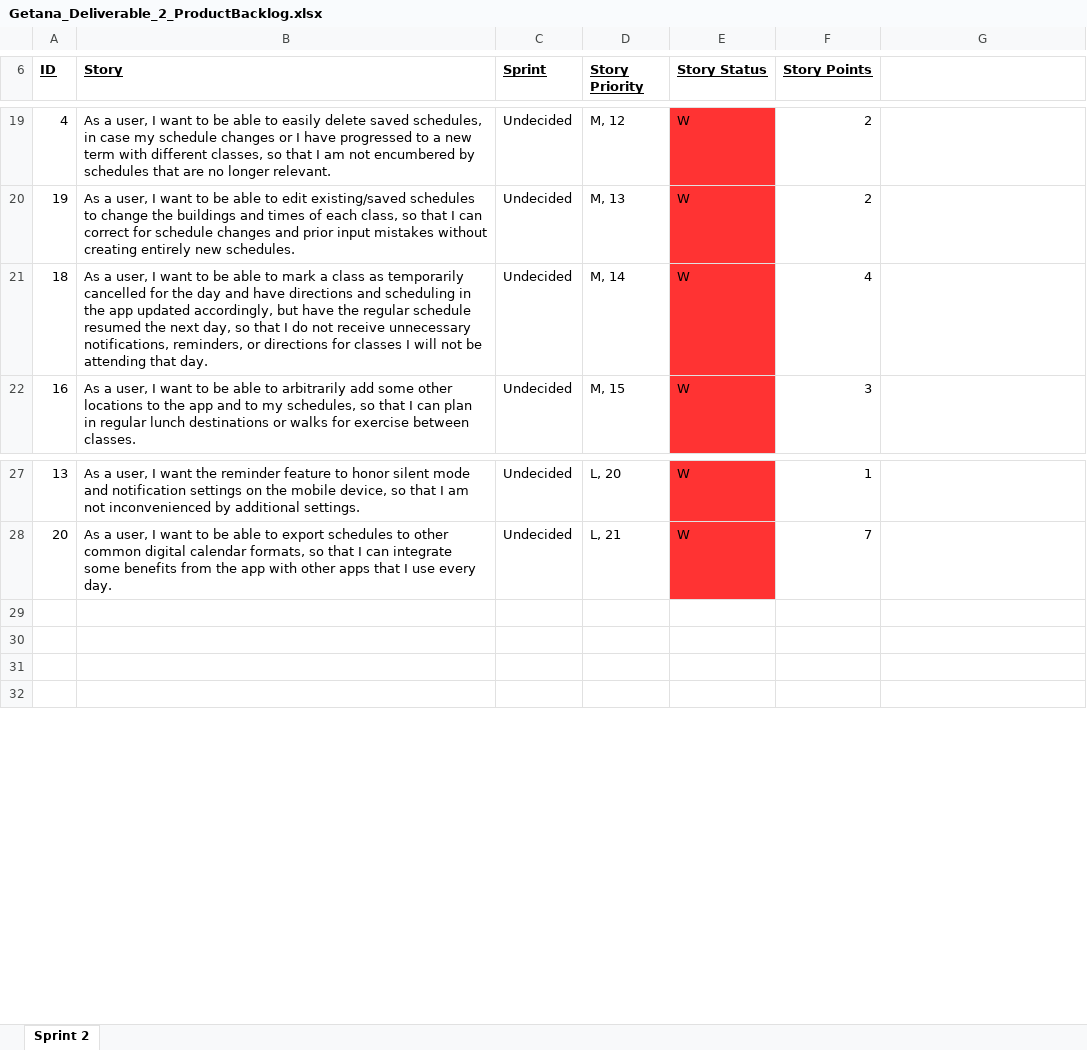
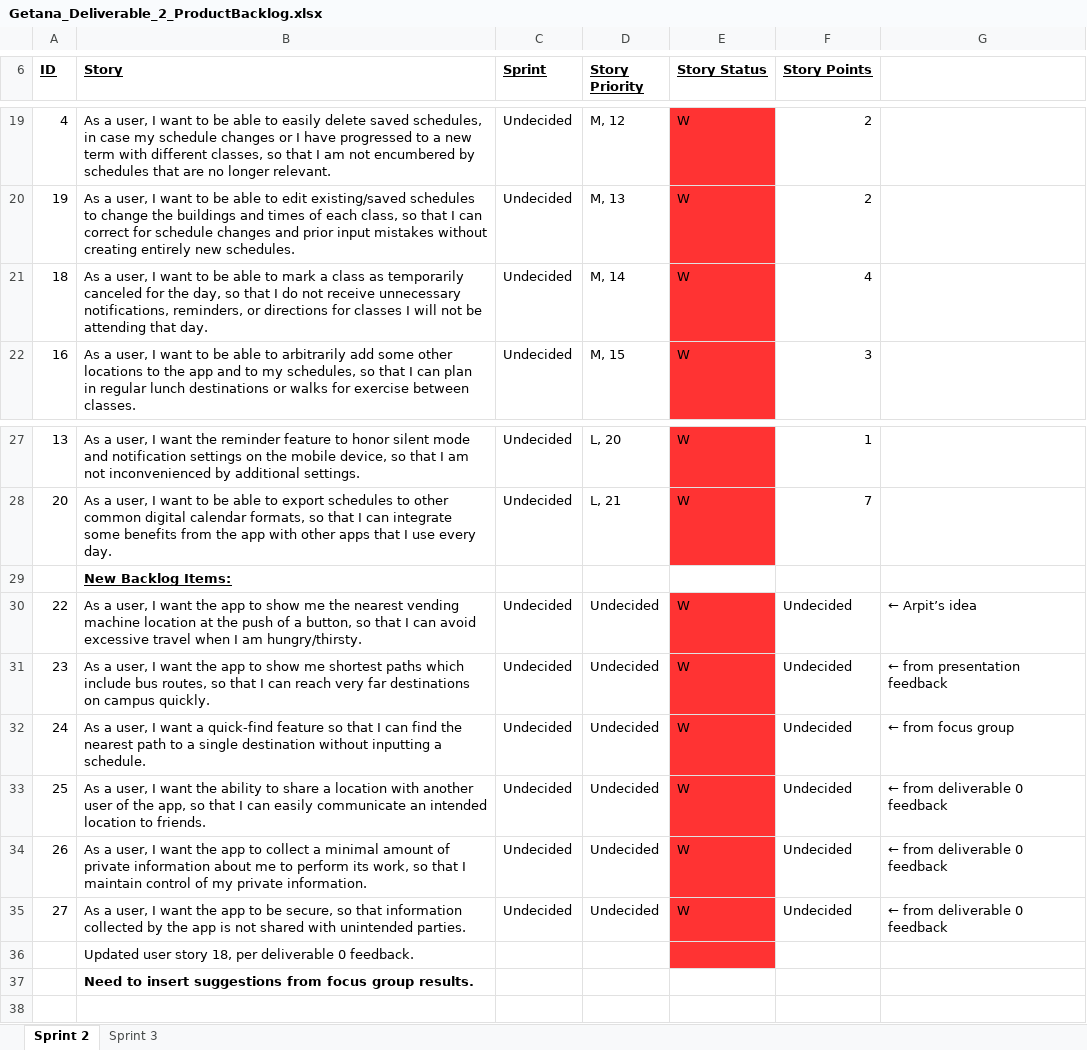
Before and after one commit to aluminiumi/RaiderNAV, an Excel workbook: docs/Getana_Deliverable_2_ProductBacklog.xlsx, sheet Sprint 2, drawn as a sheet; only a part is shown, gaps mark what is left out; values as stored, in another font and other column widths than the file's, no borders; the diff names each change by its address in the sheet, - before the commit and + after, or states it on an @@ line.

Commit message:
Product backlog updated

```diff
--- a/docs/Getana_Deliverable_2_ProductBacklog.xlsx (sheet Sprint 2)
+++ b/docs/Getana_Deliverable_2_ProductBacklog.xlsx (sheet Sprint 2)
+sheet tab: Sprint 3
-B21 (Story): …as temporarily cancelled for the day and have directions and scheduling in the app updated accordingly, but have the regular schedule resumed the next day, so…
+B21 (Story): …as temporarily canceled for the day, so…
-B29 (Story): (empty)
+B29 (Story): New Backlog Items:
-row 30: (empty)
+row 30: 22 | As a user, I want the app to show me the nearest vending machine location at the push of a button, so that I can avoid excessive travel when I am hungry/thirsty. | Undecided | Undecided | W | Undecided | ← Arpit’s idea
-E30:E31 fill: none
+E30:E31 fill: #FF3333
-row 31: (empty)
+row 31: 23 | As a user, I want the app to show me shortest paths which include bus routes, so that I can reach very far destinations on campus quickly. | Undecided | Undecided | W | Undecided | ← from presentation feedback
+row 32: 24 | As a user, I want a quick-find feature so that I can find the nearest path to a single destination without inputting a schedule. | Undecided | Undecided | W | Undecided | ← from focus group
+row 33: 25 | As a user, I want the ability to share a location with another user of the app, so that I can easily communicate an intended location to friends. | Undecided | Undecided | W | Undecided | ← from deliverable 0 feedback
+row 34: 26 | As a user, I want the app to collect a minimal amount of private information about me to perform its work, so that I maintain control of my private information. | Undecided | Undecided | W | Undecided | ← from deliverable 0 feedback
+row 35: 27 | As a user, I want the app to be secure, so that information collected by the app is not shared with unintended parties. | Undecided | Undecided | W | Undecided | ← from deliverable 0 feedback
+row 36:  | Updated user story 18, per deliverable 0 feedback.
+row 37:  | Need to insert suggestions from focus group results.
```
